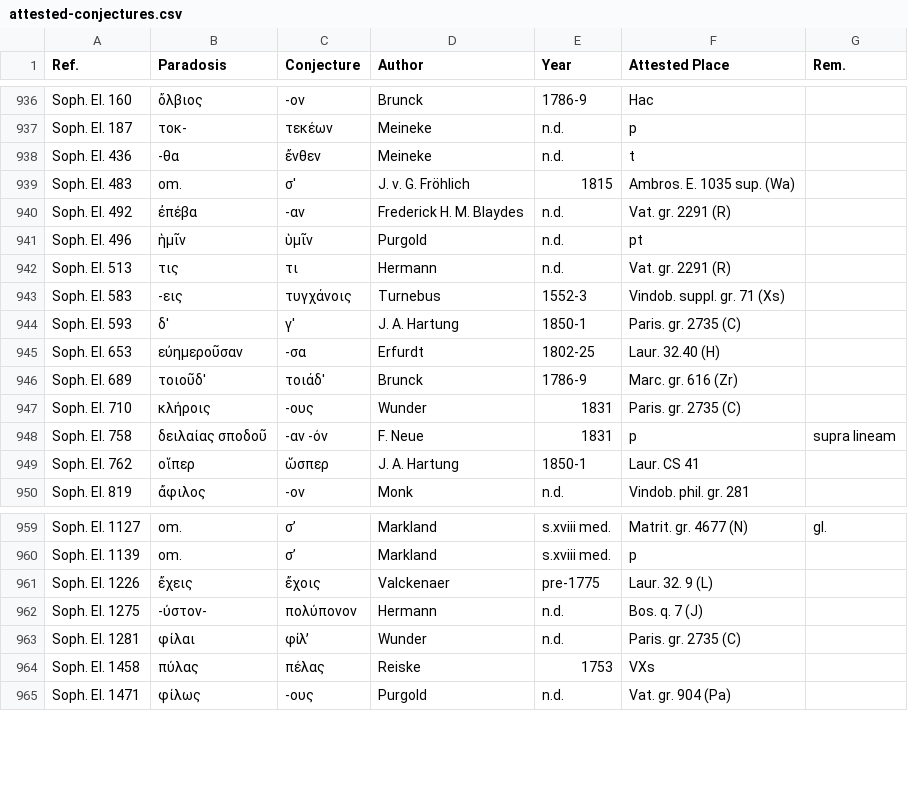
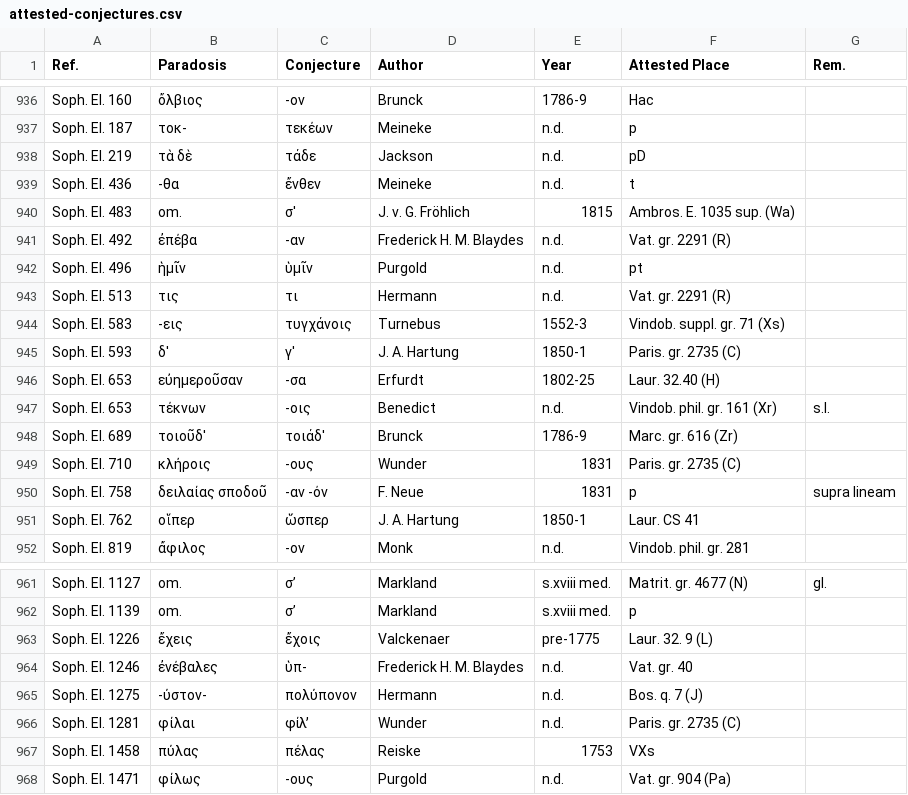
Before and after one commit to tkb-github/attested-conjectures, a CSV file: attested-conjectures.csv, drawn as a sheet; only a part is shown, gaps mark what is left out.

Commit message:
Update attested-conjectures.csv

```diff
--- a/attested-conjectures.csv
+++ b/attested-conjectures.csv
@@ -937,2 +937,3 @@ Soph. El. 160,ὄλβιος,-ον,Brunck,1786-9,Hac,
 Soph. El. 187,τοκ-,τεκέων,Meineke,n.d.,p,
+Soph. El. 219,τὰ δὲ,τάδε,Jackson,n.d.,pD,
 Soph. El. 436,-θα,ἔνθεν,Meineke,n.d.,t,
@@ -945,2 +946,3 @@ Soph. El. 593,δ',γ',J. A. Hartung,1850-1,Paris. gr. 2735 (C),
 Soph. El. 653,εὐημεροῦσαν,-σα,Erfurdt,1802-25,Laur. 32.40 (H),
+Soph. El. 653,τέκνων,-οις,Benedict,n.d.,Vindob. phil. gr. 161 (Xr),s.l.
 Soph. El. 689,τοιοῦδ',τοιάδ',Brunck,1786-9,Marc. gr. 616 (Zr),
@@ -961,2 +963,3 @@ Soph. El. 1139,om.,σ’,Markland,s.xviii med.,p,
 Soph. El. 1226,ἔχεις,ἔχοις,Valckenaer,pre-1775,Laur. 32. 9 (L),
+Soph. El. 1246,ἐνέβαλες,ὑπ-,Frederick H. M. Blaydes,n.d.,Vat. gr. 40,
 Soph. El. 1275,-ύστον-,πολύπονον,Hermann,n.d.,Bos. q. 7 (J),
```
